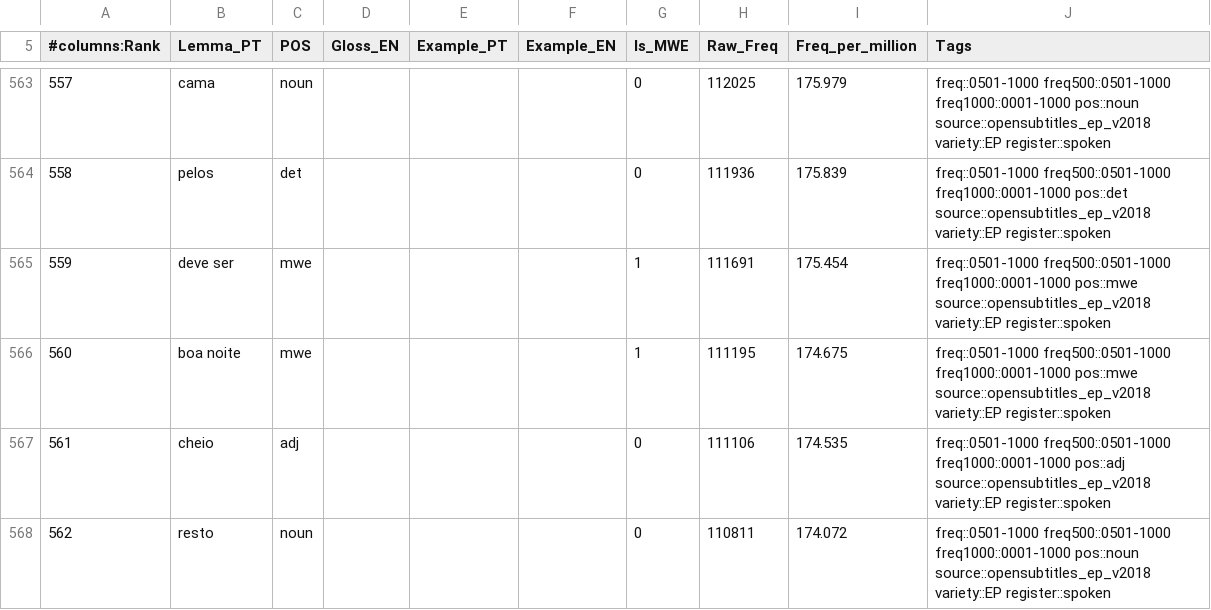
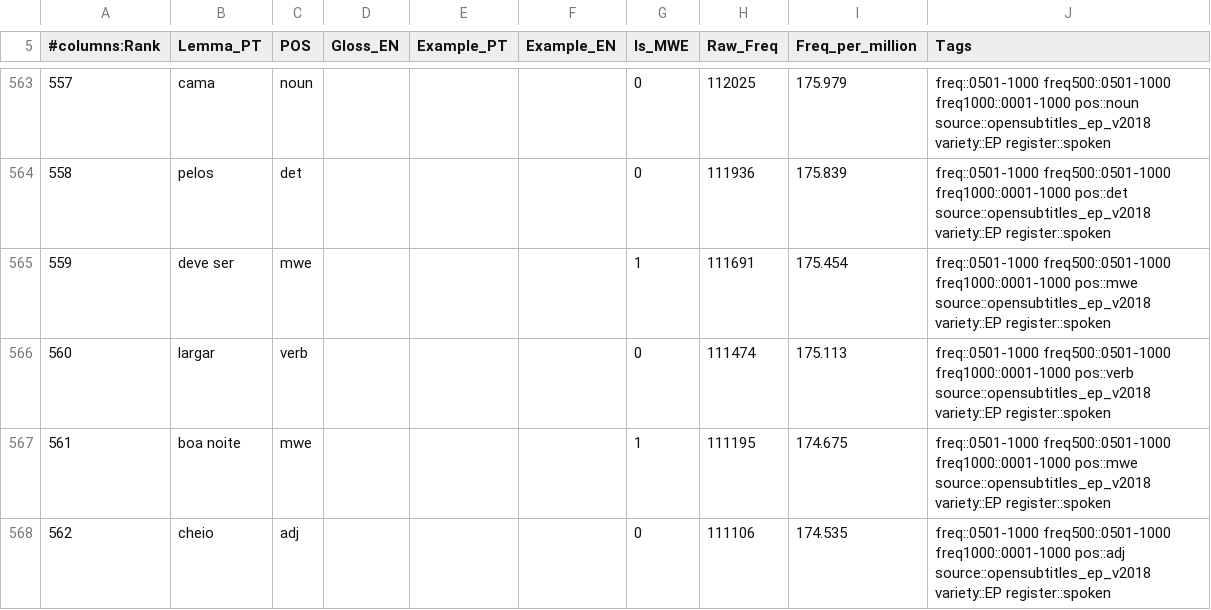
Before and after one commit to jamminalley/EPspokenfrequency, a TSV file: out/ep_spoken_anki_enrichable.tsv, drawn as a sheet; only a part is shown, gaps mark what is left out; the shorter side is filled out with more unchanged rows; addresses are those after the commit; the diff covers the shown part only; the diff names each change by its address in the sheet, - before the commit and + after, or states it on an @@ line.

```diff
--- a/out/ep_spoken_anki_enrichable.tsv
+++ b/out/ep_spoken_anki_enrichable.tsv
+row 566: 560 | largar | verb |  |  |  | 0 | 111474 | 175.113 | freq::0501-1000 freq500::0501-1000 freq1000::0001-1000 pos::verb source::opensubtitles_ep_v2018 variety::EP register::spoken
@@ column A (#columns:Rank) renumbered between rows 567 and 5005 @@
```
Also changed, not shown: 2 added rows, 3 removed rows and 1 edited cell elsewhere in this file, eval/gloss_review.tsv, out/ep_spoken_5001_10000.csv, 17 other files.
